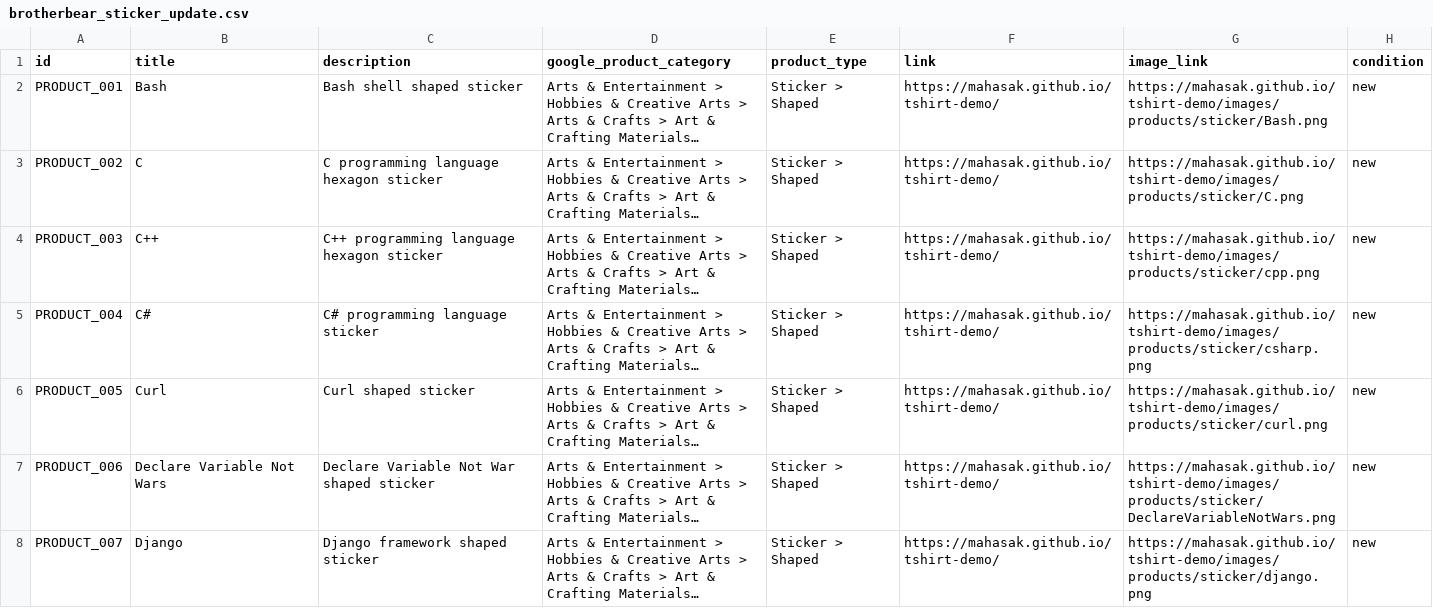
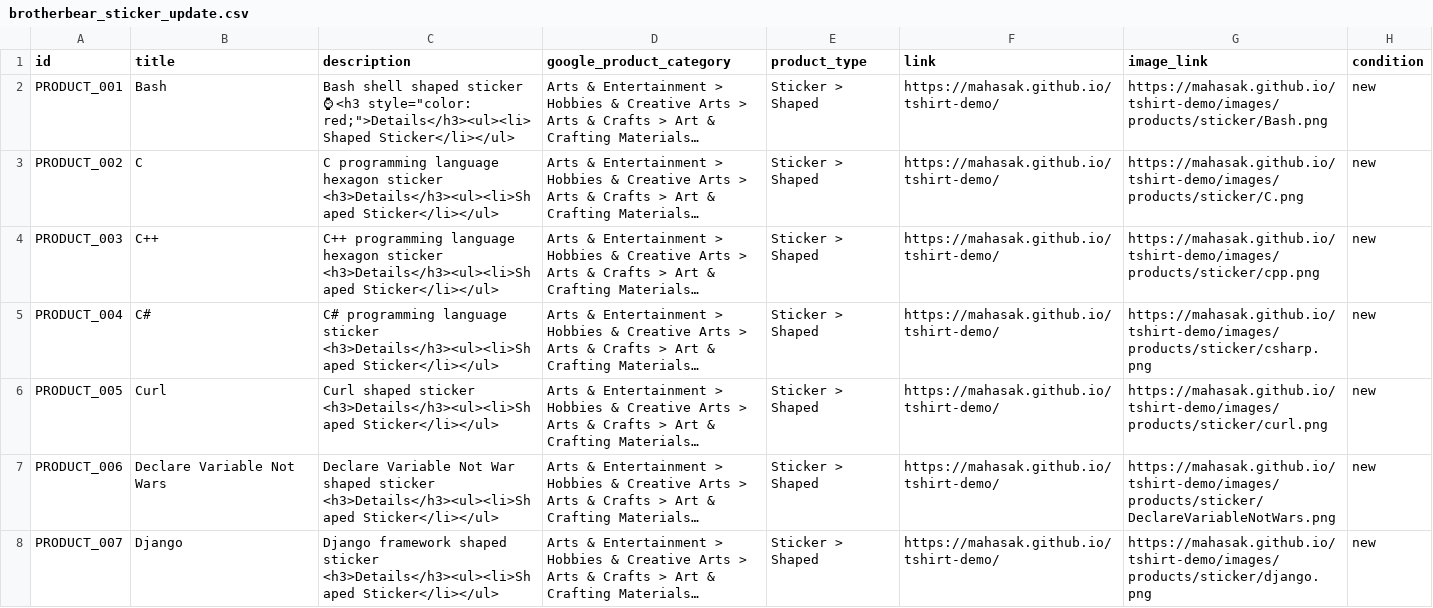
Before and after one commit to mahasak/tshirt-demo, a CSV file: catalog/brotherbear_sticker_update.csv, drawn as a sheet; only a part is shown; long unchanged cells end in …; the diff covers the shown part only; the diff names each change by its address in the sheet, - before the commit and + after, or states it on an @@ line.

```diff
--- a/catalog/brotherbear_sticker_update.csv
+++ b/catalog/brotherbear_sticker_update.csv
-C2 (description): …shaped sticker
+C2 (description): …shaped sticker ⌚ <h3 style="color: red;">Details</h3><ul><li>Shaped Sticker</li></ul>
-C3 (description): …hexagon sticker
+C3 (description): …hexagon sticker <h3>Details</h3><ul><li>Shaped Sticker</li></ul>
-C4 (description): …hexagon sticker
+C4 (description): …hexagon sticker <h3>Details</h3><ul><li>Shaped Sticker</li></ul>
-C5 (description): …language sticker
+C5 (description): …language sticker <h3>Details</h3><ul><li>Shaped Sticker</li></ul>
-C6 (description): Curl shaped sticker
+C6 (description): Curl shaped sticker <h3>Details</h3><ul><li>Shaped Sticker</li></ul>
-C7 (description): …shaped sticker
+C7 (description): …shaped sticker <h3>Details</h3><ul><li>Shaped Sticker</li></ul>
-C8 (description): …shaped sticker
+C8 (description): …shaped sticker <h3>Details</h3><ul><li>Shaped Sticker</li></ul>
```
Also changed, not shown: 25 edited cells elsewhere in this file, 1 other file.
